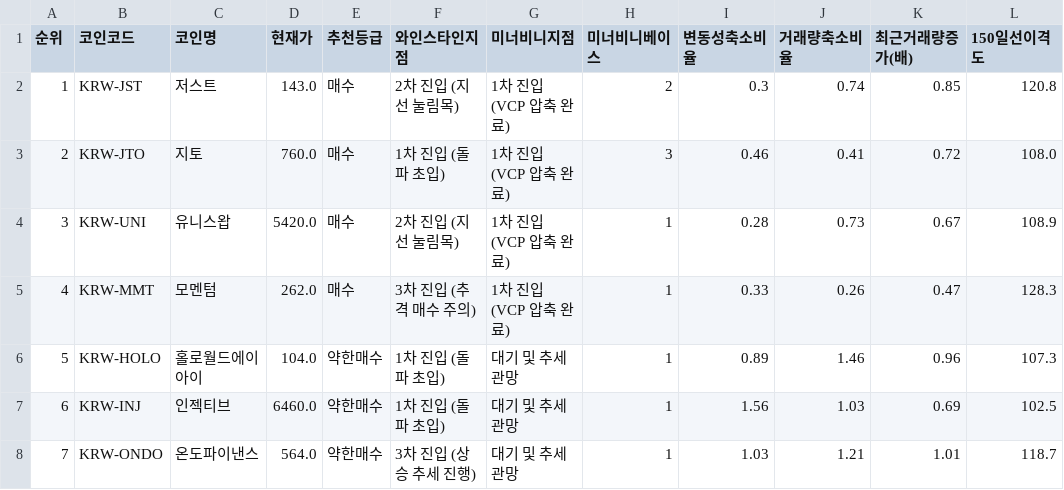
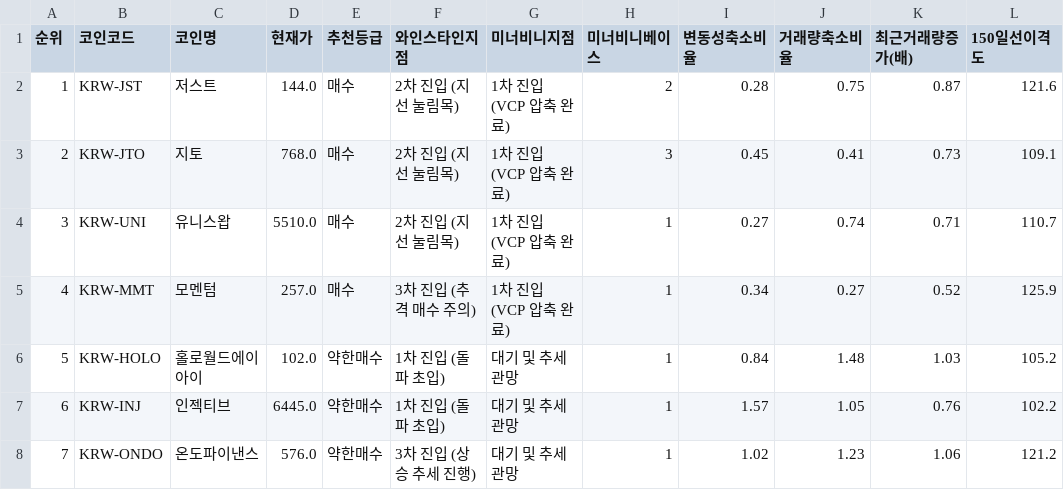
Before and after one commit to nicegoodguy84/upbit-crypto-screener, a CSV file: 업비트_추세돌파_스크리닝_20260729.csv, drawn as a sheet; only a part is shown; the diff names each change by its address in the sheet, - before the commit and + after, or states it on an @@ line.

```diff
--- a/업비트_추세돌파_스크리닝_20260729.csv
+++ b/업비트_추세돌파_스크리닝_20260729.csv
-D2 (현재가): 143.0
+D2 (현재가): 144.0
-I2 (변동성축소비율): 0.3
+I2 (변동성축소비율): 0.28
-J2 (거래량축소비율): 0.74
+J2 (거래량축소비율): 0.75
-K2 (최근거래량증가(배)): 0.85
+K2 (최근거래량증가(배)): 0.87
-L2 (150일선이격도): 120.8
+L2 (150일선이격도): 121.6
-D3 (현재가): 760.0
+D3 (현재가): 768.0
-F3 (와인스타인지점): 1차 진입 (돌파 초입)
+F3 (와인스타인지점): 2차 진입 (지선 눌림목)
-I3 (변동성축소비율): 0.46
+I3 (변동성축소비율): 0.45
-K3 (최근거래량증가(배)): 0.72
+K3 (최근거래량증가(배)): 0.73
-L3 (150일선이격도): 108.0
+L3 (150일선이격도): 109.1
-D4 (현재가): 5420.0
+D4 (현재가): 5510.0
-I4 (변동성축소비율): 0.28
+I4 (변동성축소비율): 0.27
-J4 (거래량축소비율): 0.73
+J4 (거래량축소비율): 0.74
-K4 (최근거래량증가(배)): 0.67
+K4 (최근거래량증가(배)): 0.71
-L4 (150일선이격도): 108.9
+L4 (150일선이격도): 110.7
-D5 (현재가): 262.0
+D5 (현재가): 257.0
-I5 (변동성축소비율): 0.33
+I5 (변동성축소비율): 0.34
-J5 (거래량축소비율): 0.26
+J5 (거래량축소비율): 0.27
-K5 (최근거래량증가(배)): 0.47
+K5 (최근거래량증가(배)): 0.52
-L5 (150일선이격도): 128.3
+L5 (150일선이격도): 125.9
-D6 (현재가): 104.0
+D6 (현재가): 102.0
-I6 (변동성축소비율): 0.89
+I6 (변동성축소비율): 0.84
-J6 (거래량축소비율): 1.46
+J6 (거래량축소비율): 1.48
-K6 (최근거래량증가(배)): 0.96
+K6 (최근거래량증가(배)): 1.03
-L6 (150일선이격도): 107.3
+L6 (150일선이격도): 105.2
-D7 (현재가): 6460.0
+D7 (현재가): 6445.0
-I7 (변동성축소비율): 1.56
+I7 (변동성축소비율): 1.57
-J7 (거래량축소비율): 1.03
+J7 (거래량축소비율): 1.05
-K7 (최근거래량증가(배)): 0.69
+K7 (최근거래량증가(배)): 0.76
-L7 (150일선이격도): 102.5
+L7 (150일선이격도): 102.2
-D8 (현재가): 564.0
+D8 (현재가): 576.0
-I8 (변동성축소비율): 1.03
+I8 (변동성축소비율): 1.02
-J8 (거래량축소비율): 1.21
+J8 (거래량축소비율): 1.23
-K8 (최근거래량증가(배)): 1.01
+K8 (최근거래량증가(배)): 1.06
-L8 (150일선이격도): 118.7
+L8 (150일선이격도): 121.2
```
Also changed, not shown: 2 other files.
